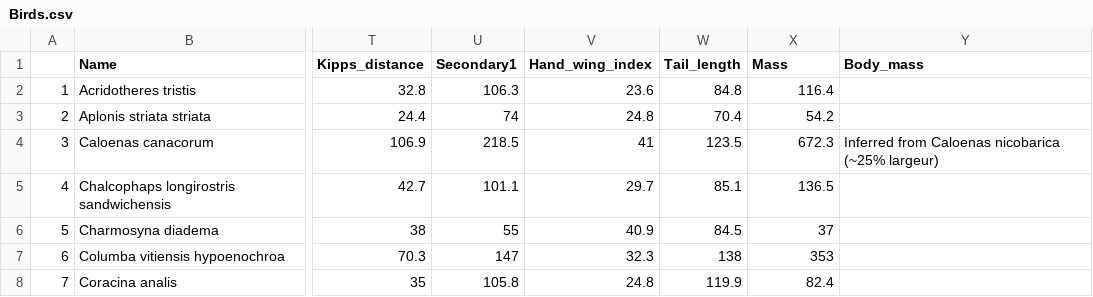
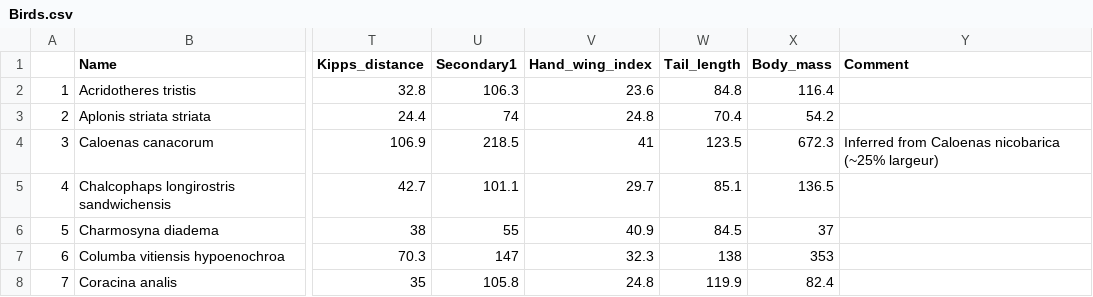
Before and after one commit to thomaspibanez/dispersal_birds_nc, a CSV file: data/Birds.csv, drawn as a sheet; only a part is shown, gaps mark what is left out; the diff names each change by its address in the sheet, - before the commit and + after, or states it on an @@ line.

```diff
--- a/data/Birds.csv
+++ b/data/Birds.csv
-X1: Mass
+X1: Body_mass
-Y1: Body_mass
+Y1: Comment
```
Also changed, not shown: data/Dia_Size_cons.csv, data/Dia_Size_plot.csv, 1 other file.
